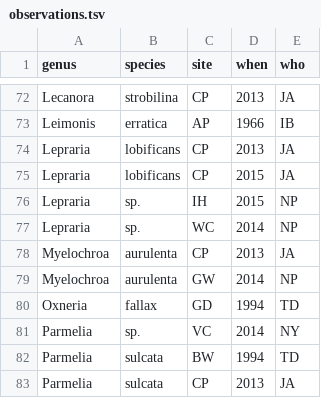
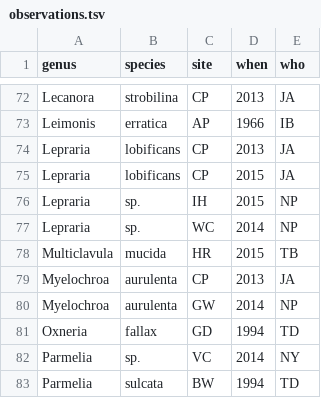
Before and after one commit to lichens-nyc/lichens-nyc.github.io, a TSV file: _data/src/observations.tsv, drawn as a sheet; only a part is shown, gaps mark what is left out; the shorter side is filled out with more unchanged rows.

```diff
--- a/_data/src/observations.tsv
+++ b/_data/src/observations.tsv
@@ -77,2 +77,3 @@ Lepraria	sp.	IH	2015	NP
 Lepraria	sp.	WC	2014	NP
+Multiclavula	mucida	HR	2015	TB
 Myelochroa	aurulenta	CP	2013	JA
```
Also changed, not shown: _data/src/genera.tsv, _data/src/sites.tsv, 7 other files.
